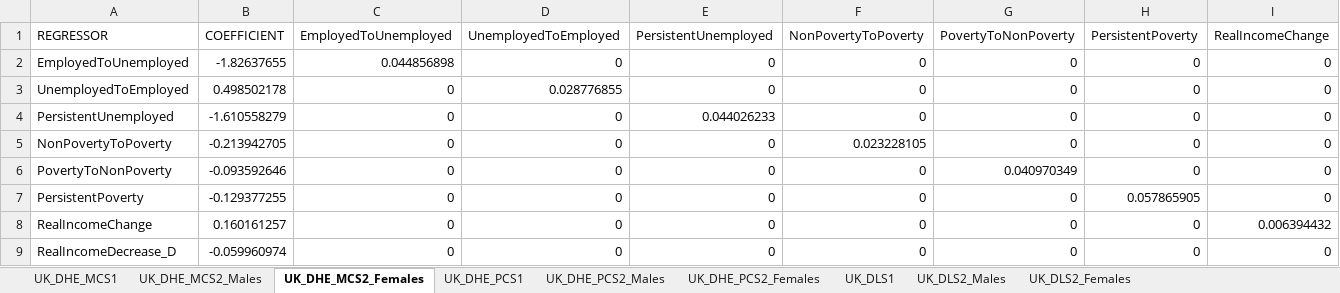
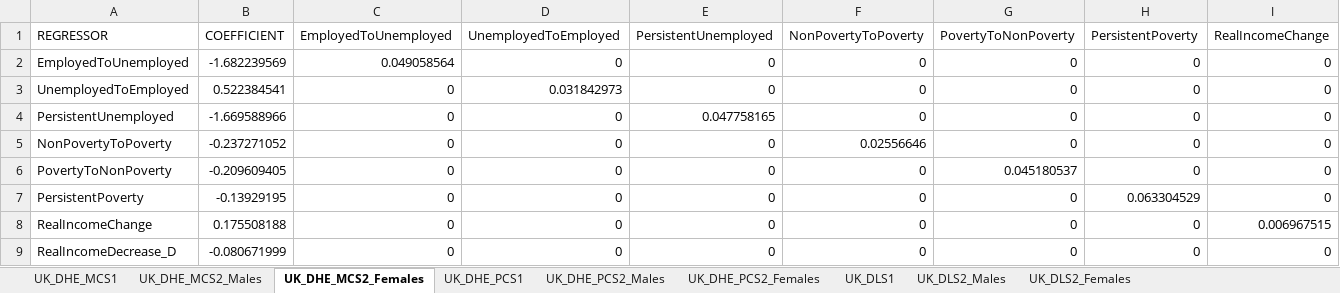
Before and after one commit to centreformicrosimulation/SimPaths, an Excel workbook: input/reg_health_wellbeing.xlsx, sheet UK_DHE_MCS2_Females, drawn as a sheet; only a part is shown; values as stored, in another font and other column widths than the file's, no borders; the diff covers the shown part only; the diff names each change by its address in the sheet, - before the commit and + after, or states it on an @@ line.

```diff
--- a/input/reg_health_wellbeing.xlsx (sheet UK_DHE_MCS2_Females)
+++ b/input/reg_health_wellbeing.xlsx (sheet UK_DHE_MCS2_Females)
-B2 (COEFFICIENT): -1.82637655
+B2 (COEFFICIENT): -1.682239569
-C2 (EmployedToUnemployed): 0.044856898
+C2 (EmployedToUnemployed): 0.049058564
-B3 (COEFFICIENT): 0.498502178
+B3 (COEFFICIENT): 0.522384541
-D3 (UnemployedToEmployed): 0.028776855
+D3 (UnemployedToEmployed): 0.031842973
-B4 (COEFFICIENT): -1.610558279
+B4 (COEFFICIENT): -1.669588966
-E4 (PersistentUnemployed): 0.044026233
+E4 (PersistentUnemployed): 0.047758165
-B5 (COEFFICIENT): -0.213942705
+B5 (COEFFICIENT): -0.237271052
-F5 (NonPovertyToPoverty): 0.023228105
+F5 (NonPovertyToPoverty): 0.02556646
-B6 (COEFFICIENT): -0.093592646
+B6 (COEFFICIENT): -0.209609405
-G6 (PovertyToNonPoverty): 0.040970349
+G6 (PovertyToNonPoverty): 0.045180537
-B7 (COEFFICIENT): -0.129377255
+B7 (COEFFICIENT): -0.13929195
-H7 (PersistentPoverty): 0.057865905
+H7 (PersistentPoverty): 0.063304529
-B8 (COEFFICIENT): 0.160161257
+B8 (COEFFICIENT): 0.175508188
-I8 (RealIncomeChange): 0.006394432
+I8 (RealIncomeChange): 0.006967515
-B9 (COEFFICIENT): -0.059960974
+B9 (COEFFICIENT): -0.080671999
```
Also changed, not shown: 1 edited cell elsewhere in this sheet, sheet UK_DHE_PCS1, sheet UK_DHE_MCS1, sheet UK_DLS1, sheet UK_DHE_PCS2_Females, sheet UK_DHE_PCS2_Males, sheet UK_DHE_MCS2_Males, 2 more sheets, input/reg_health_mental.xlsx.
